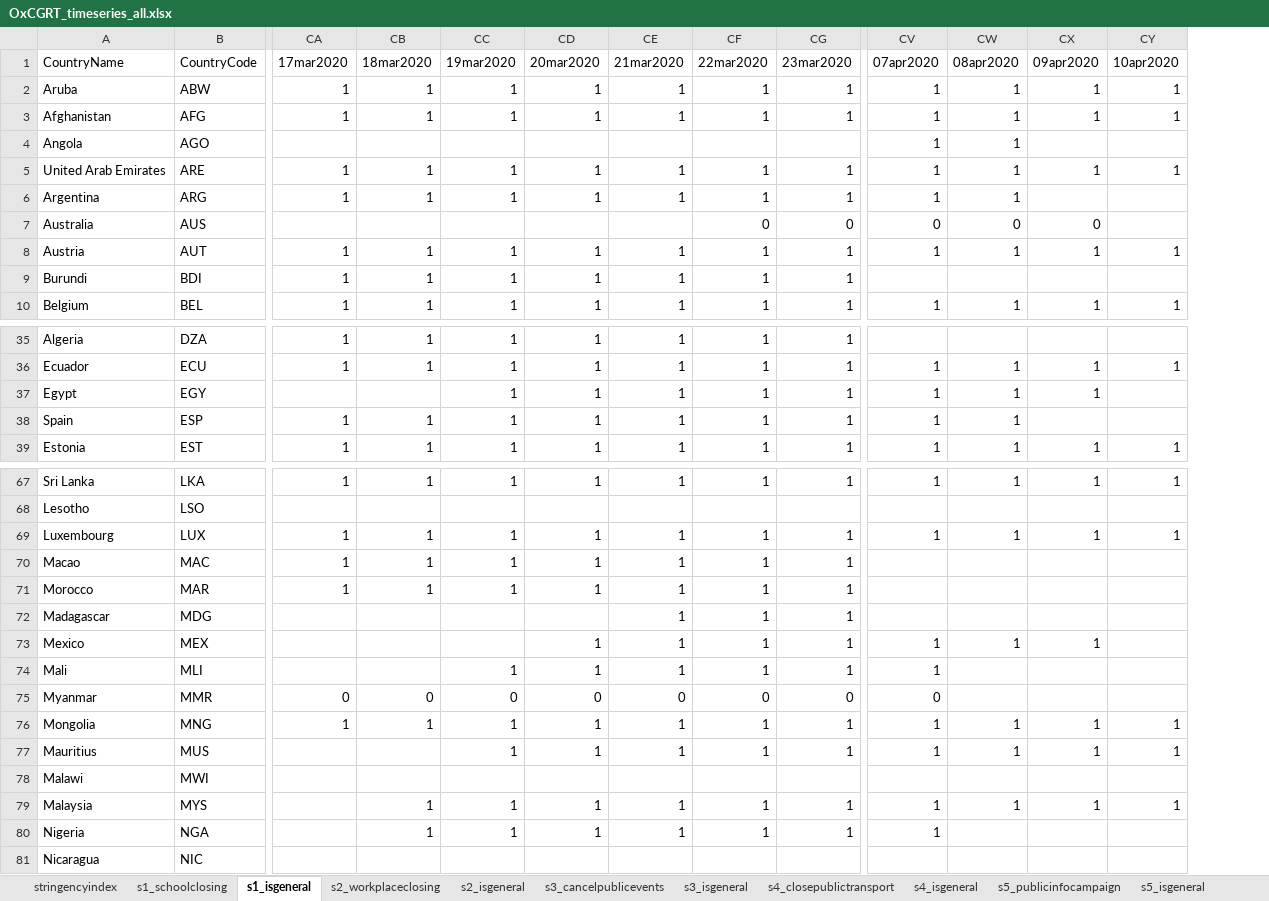
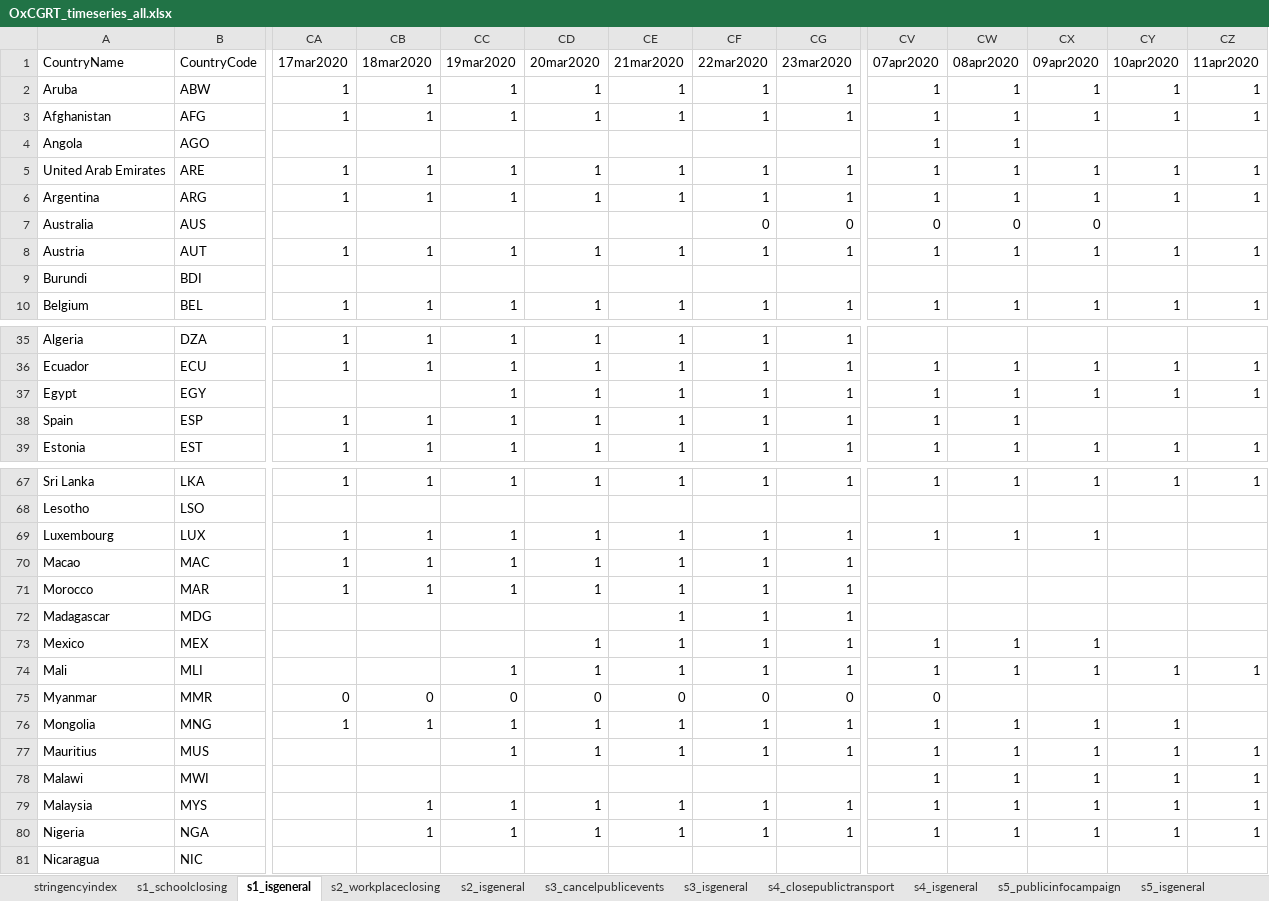
Before and after one commit to OxCGRT/covid-policy-tracker, an Excel workbook: data/timeseries/OxCGRT_timeseries_all.xlsx, sheet s1_isgeneral, drawn as a sheet; only a part is shown, gaps mark what is left out; values as stored, in another font and other column widths than the file's, no borders; removed rows and columns are numbered as before the commit, all else as after; rows hold the shown columns only; the diff covers the shown part only; the diff names each change by its address in the sheet, - before the commit and + after, or states it on an @@ line.

```diff
--- a/data/timeseries/OxCGRT_timeseries_all.xlsx (sheet s1_isgeneral)
+++ b/data/timeseries/OxCGRT_timeseries_all.xlsx (sheet s1_isgeneral)
+column CZ (11apr2020), rows 2-8: 1 | 1 |  | 1 | 1 |  | 1; row 10: 1; rows 36-39: 1 | 1 |  | 1; rows 67-80: 1 |  |  |  |  |  |  | 1 |  |  | 1 | 1 | 1 | 1
-CX6 (09apr2020): (empty)
+CX6 (09apr2020): 1
-CY6 (10apr2020): (empty)
+CY6 (10apr2020): 1
-row 9: Burundi | BDI | 1 | 1 | 1 | 1 | 1 | 1 | 1
+row 9: Burundi | BDI
-CY37 (10apr2020): (empty)
+CY37 (10apr2020): 1
-CY69 (10apr2020): 1
+CY69 (10apr2020): (empty)
-CW74 (08apr2020): (empty)
+CW74 (08apr2020): 1
-CX74 (09apr2020): (empty)
+CX74 (09apr2020): 1
-CY74 (10apr2020): (empty)
+CY74 (10apr2020): 1
-CV78 (07apr2020): (empty)
+CV78 (07apr2020): 1
-CW78 (08apr2020): (empty)
+CW78 (08apr2020): 1
-CX78 (09apr2020): (empty)
+CX78 (09apr2020): 1
-CY78 (10apr2020): (empty)
+CY78 (10apr2020): 1
-CW80 (08apr2020): (empty)
+CW80 (08apr2020): 1
-CX80 (09apr2020): (empty)
+CX80 (09apr2020): 1
-CY80 (10apr2020): (empty)
+CY80 (10apr2020): 1
```
Also changed, not shown: 1 edited cell elsewhere in this sheet, sheet s13_contacttracing, sheet s7_internationaltravel, sheet stringencyindex, sheet s12_testingframework, sheet s4_closepublictransport, sheet s6_domestictravel, 11 more sheets, 21 other files.
